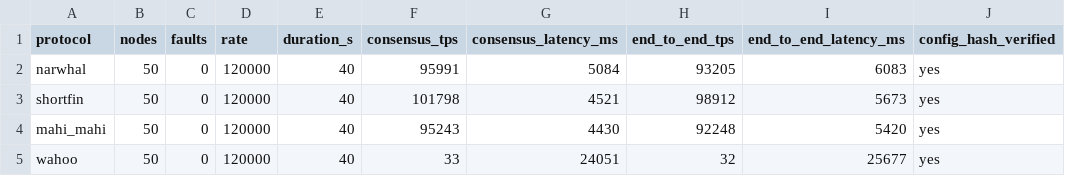
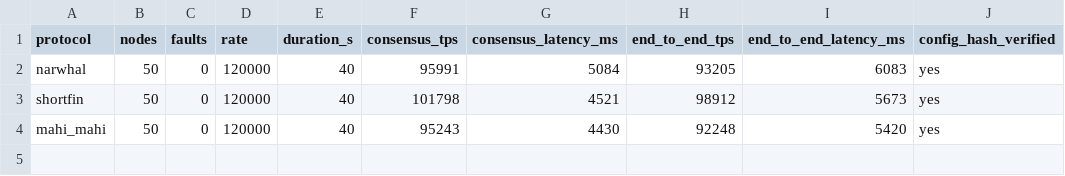
Before and after one commit to TH-Chou/NovelDAG, a CSV file: benchmark/csv_plots/gcp-n50-f0-r120k-40s-20260915.csv, drawn as a sheet.

Commit message:
Prepare updated 10-node GCP testbed

```diff
--- a/benchmark/csv_plots/gcp-n50-f0-r120k-40s-20260915.csv
+++ b/benchmark/csv_plots/gcp-n50-f0-r120k-40s-20260915.csv
@@ -4,2 +4 @@ shortfin,50,0,120000,40,101798,4521,98912,5673,yes
 mahi_mahi,50,0,120000,40,95243,4430,92248,5420,yes
-wahoo,50,0,120000,40,33,24051,32,25677,yes
```
Also changed, not shown: 2 other files.
